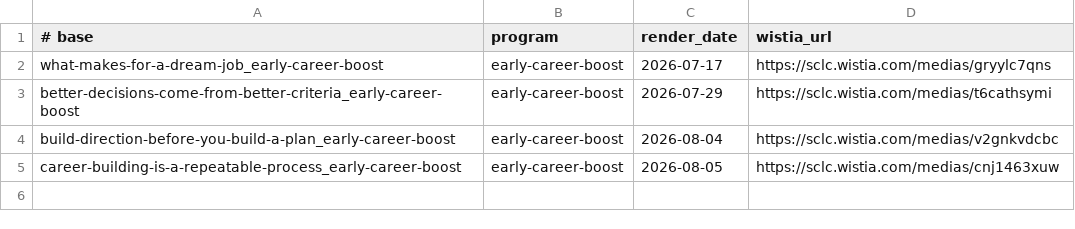
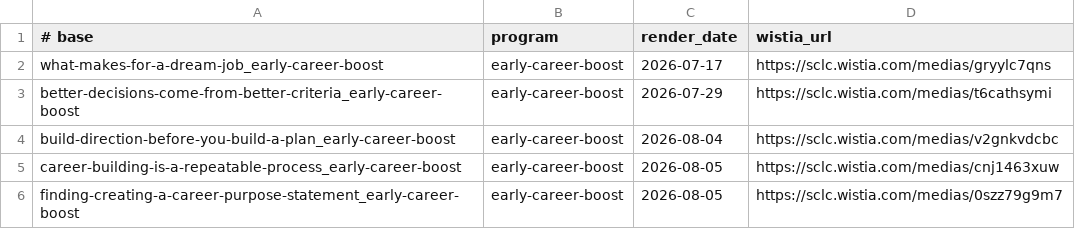
Before and after one commit to community-SCLA/SCLA-Profile, a TSV file: projects/video-production/lesson-scripts/published.tsv, drawn as a sheet; the diff names each change by its address in the sheet, - before the commit and + after, or states it on an @@ line.

```diff
--- a/projects/video-production/lesson-scripts/published.tsv
+++ b/projects/video-production/lesson-scripts/published.tsv
+row 6: finding-creating-a-career-purpose-statement_early-career-boost | early-career-boost | 2026-08-05 | https://sclc.wistia.com/medias/0szz79g9m7
```
Also changed, not shown: 5 other files.
